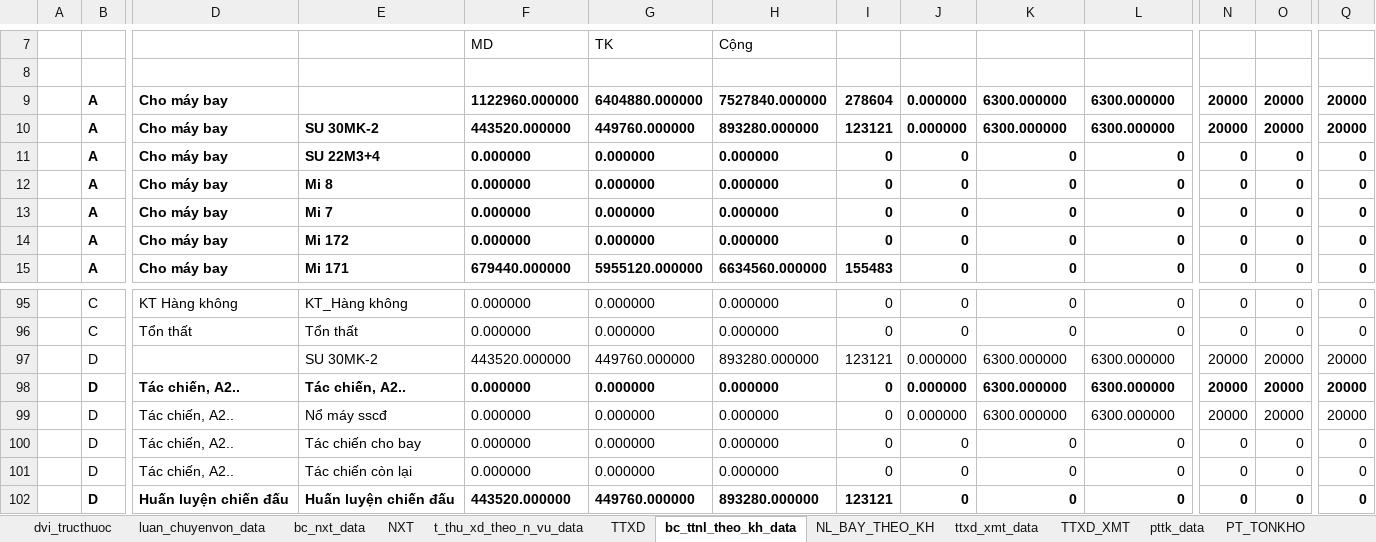
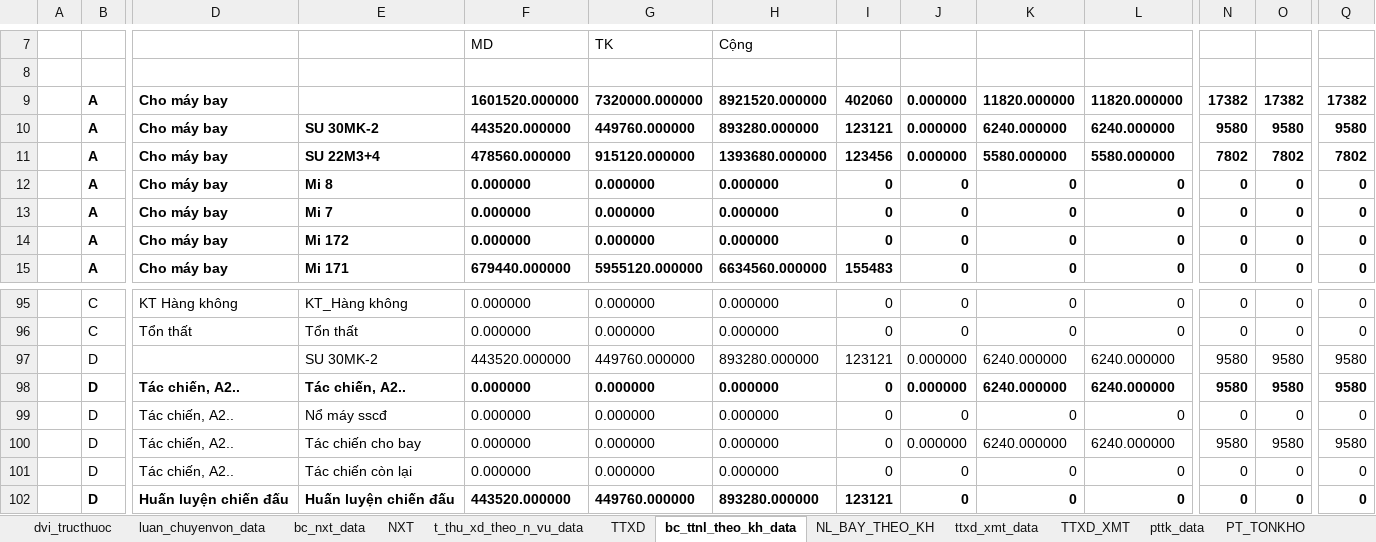
Before and after one commit to ste4-share/xdf, an Excel workbook: xlsx_template/data.xlsx, sheet bc_ttnl_theo_kh_data, drawn as a sheet; only a part is shown, gaps mark what is left out; values as stored, in another font and other column widths than the file's, no borders; removed rows and columns are numbered as before the commit, all else as after; rows hold the shown columns only; the diff covers the shown part only; the diff names each change by its address in the sheet, - before the commit and + after, or states it on an @@ line.

```diff
--- a/xlsx_template/data.xlsx (sheet bc_ttnl_theo_kh_data)
+++ b/xlsx_template/data.xlsx (sheet bc_ttnl_theo_kh_data)
-F9: 1122960.000000
+F9: 1601520.000000
-G9: 6404880.000000
+G9: 7320000.000000
-H9: 7527840.000000
+H9: 8921520.000000
-I9: 278604
+I9: 402060
-K9: 6300.000000
+K9: 11820.000000
-L9: 6300.000000
+L9: 11820.000000
-N9: 20000
+N9: 17382
-O9: 20000
+O9: 17382
-Q9: 20000
+Q9: 17382
-K10: 6300.000000
+K10: 6240.000000
-L10: 6300.000000
+L10: 6240.000000
-N10: 20000
+N10: 9580
-O10: 20000
+O10: 9580
-Q10: 20000
+Q10: 9580
-F11: 0.000000
+F11: 478560.000000
-G11: 0.000000
+G11: 915120.000000
-H11: 0.000000
+H11: 1393680.000000
-I11: 0
+I11: 123456
-J11: 0
+J11: 0.000000
-K11: 0
+K11: 5580.000000
-L11: 0
+L11: 5580.000000
-N11: 0
+N11: 7802
-O11: 0
+O11: 7802
-Q11: 0
+Q11: 7802
-K97:K98: 6300.000000
+K97:K98: 6240.000000
-L97:L98: 6300.000000
+L97:L98: 6240.000000
-N97:N98: 20000
+N97:N98: 9580
-O97:O98: 20000
+O97:O98: 9580
-Q97:Q98: 20000
+Q97:Q98: 9580
-row 99:  | D | Tác chiến, A2.. | Nổ máy sscđ | 0.000000 | 0.000000 | 0.000000 | 0 | 0.000000 | 6300.000000 | 6300.000000 | 20000 | 20000 | 20000
-E99: Tác chiến cho bay
+E99: Nổ máy sscđ
+row 100:  | D | Tác chiến, A2.. | Tác chiến cho bay | 0.000000 | 0.000000 | 0.000000 | 0 | 0.000000 | 6240.000000 | 6240.000000 | 9580 | 9580 | 9580
```
Also changed, not shown: 138 edited cells elsewhere in this sheet, sheet NL_BAY_THEO_KH, sheet t_thu_xd_theo_n_vu_data, sheet TTXD, sheet NXT, sheet bc_nxt_data, formulas that keep their value, hidden cells, xlsx_template/phieu_mau.xlsx, 9 other files.
